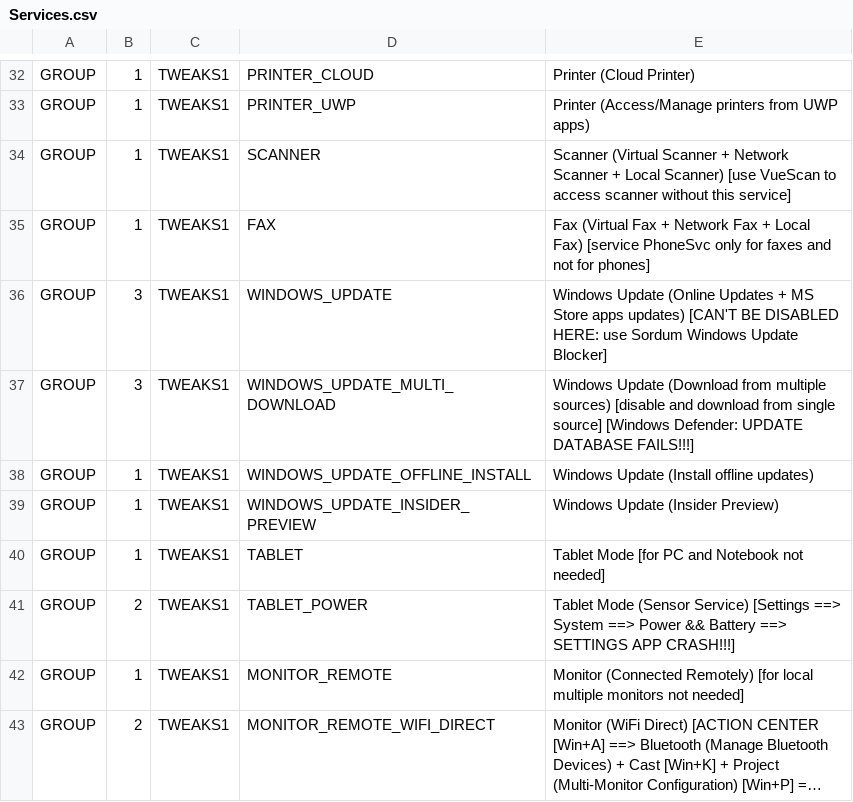
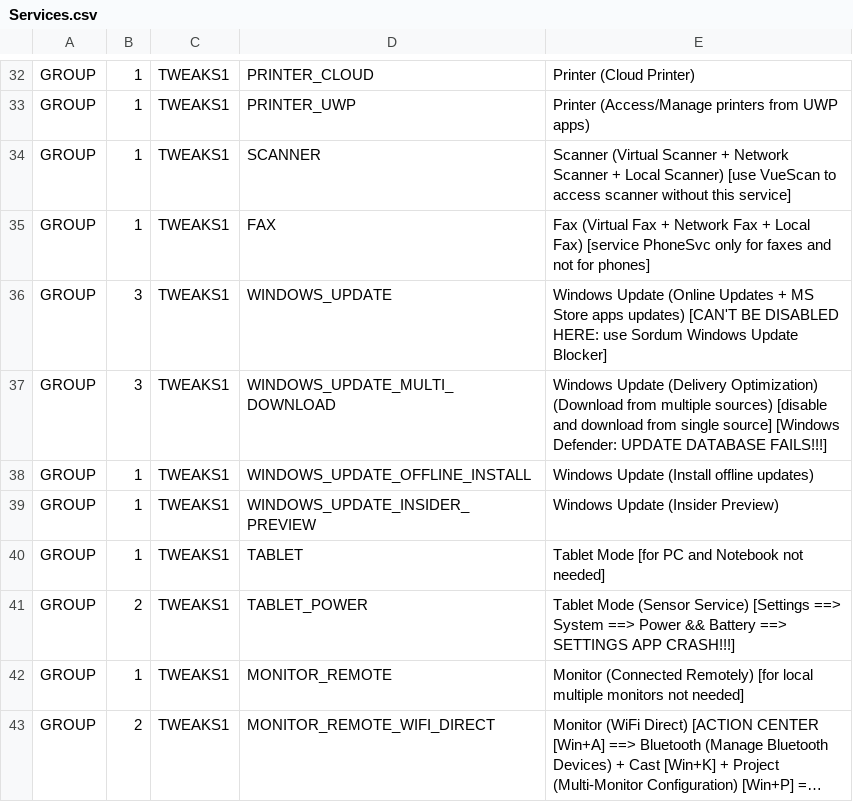
Before and after one commit to kyklish/AutoHotkeyScripts, a CSV file: Services/Services.csv, drawn as a sheet; only a part is shown, gaps mark what is left out; long unchanged cells end in ….

Commit message:
Services - message

```diff
--- a/Services/Services.csv
+++ b/Services/Services.csv
@@ -36,3 +36,3 @@ GROUP,1,TWEAKS1,FAX,Fax (Virtual Fax + Network Fax + Local Fax) [service PhoneSv
 GROUP,3,TWEAKS1,WINDOWS_UPDATE,Windows Update (Online Updates + MS Store apps updates) [CAN'T BE DISABLED HERE: use Sordum Windows Update Blocker]
-GROUP,3,TWEAKS1,WINDOWS_UPDATE_MULTI_DOWNLOAD,Windows Update (Download from multiple sources) [disable and download from single source] [Windows Defender: UPDATE DATABASE FAILS!!!]
+GROUP,3,TWEAKS1,WINDOWS_UPDATE_MULTI_DOWNLOAD,Windows Update (Delivery Optimization) (Download from multiple sources) [disable and download from single source] [Windows Defender: UPDATE DATABASE FAILS!!!]
 GROUP,1,TWEAKS1,WINDOWS_UPDATE_OFFLINE_INSTALL,Windows Update (Install offline updates)
```
Also changed, not shown: 1 other file.
